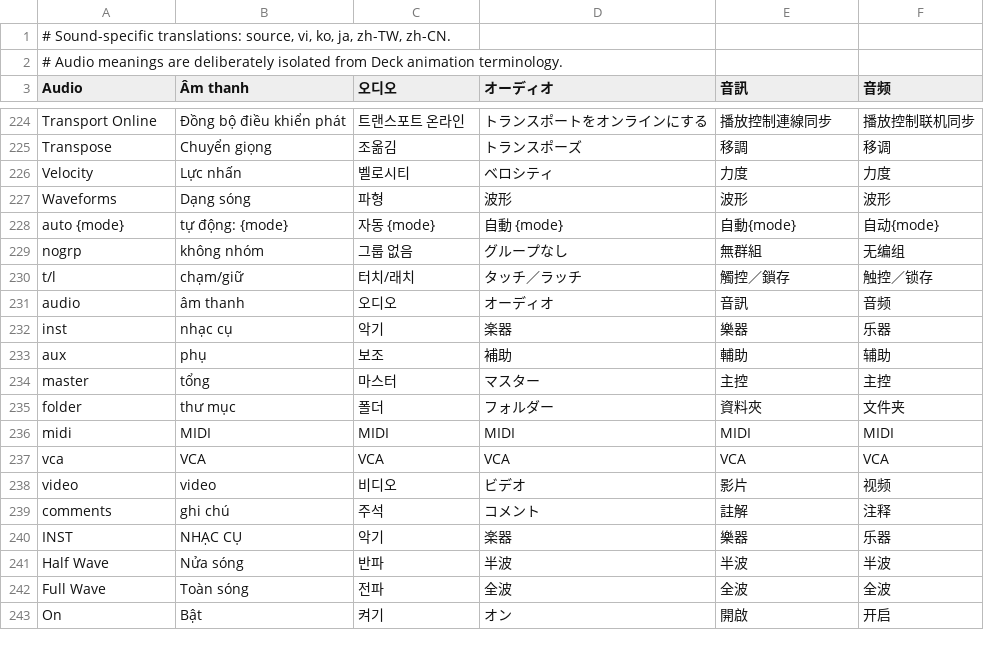
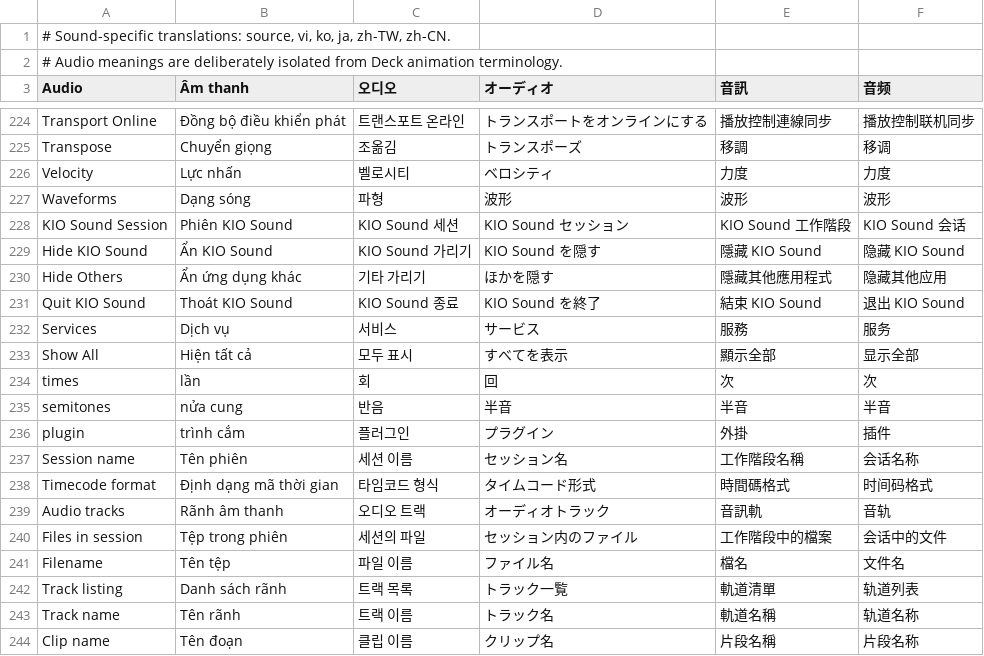
Before and after one commit to qptywoei777-rgb/kio-native-apps, a TSV file: patches/localization-shared/sound-interface.tsv, drawn as a sheet; only a part is shown, gaps mark what is left out; the shorter side is filled out with more unchanged rows; the diff covers the shown part only; the diff names each change by its address in the sheet, - before the commit and + after, or states it on an @@ line.

```diff
--- a/patches/localization-shared/sound-interface.tsv
+++ b/patches/localization-shared/sound-interface.tsv
+row 228: KIO Sound Session | Phiên KIO Sound | KIO Sound 세션 | KIO Sound セッション | KIO Sound 工作階段 | KIO Sound 会话
+row 229: Hide KIO Sound | Ẩn KIO Sound | KIO Sound 가리기 | KIO Sound を隠す | 隱藏 KIO Sound | 隐藏 KIO Sound
+row 230: Hide Others | Ẩn ứng dụng khác | 기타 가리기 | ほかを隠す | 隱藏其他應用程式 | 隐藏其他应用
+row 231: Quit KIO Sound | Thoát KIO Sound | KIO Sound 종료 | KIO Sound を終了 | 結束 KIO Sound | 退出 KIO Sound
+row 232: Services | Dịch vụ | 서비스 | サービス | 服務 | 服务
+row 233: Show All | Hiện tất cả | 모두 표시 | すべてを表示 | 顯示全部 | 显示全部
+row 234: times | lần | 회 | 回 | 次 | 次
+row 235: semitones | nửa cung | 반음 | 半音 | 半音 | 半音
+row 236: plugin | trình cắm | 플러그인 | プラグイン | 外掛 | 插件
+row 237: Session name | Tên phiên | 세션 이름 | セッション名 | 工作階段名稱 | 会话名称
+row 238: Timecode format | Định dạng mã thời gian | 타임코드 형식 | タイムコード形式 | 時間碼格式 | 时间码格式
+row 239: Audio tracks | Rãnh âm thanh | 오디오 트랙 | オーディオトラック | 音訊軌 | 音轨
+row 240: Files in session | Tệp trong phiên | 세션의 파일 | セッション内のファイル | 工作階段中的檔案 | 会话中的文件
+row 241: Filename | Tên tệp | 파일 이름 | ファイル名 | 檔名 | 文件名
+row 242: Track listing | Danh sách rãnh | 트랙 목록 | トラック一覧 | 軌道清單 | 轨道列表
+row 243: Track name | Tên rãnh | 트랙 이름 | トラック名 | 軌道名稱 | 轨道名称
+row 244: Clip name | Tên đoạn | 클립 이름 | クリップ名 | 片段名稱 | 片段名称
```
Also changed, not shown: 11 added rows elsewhere in this file, patches/localization-shared/deck-interface.tsv, 12 other files.
